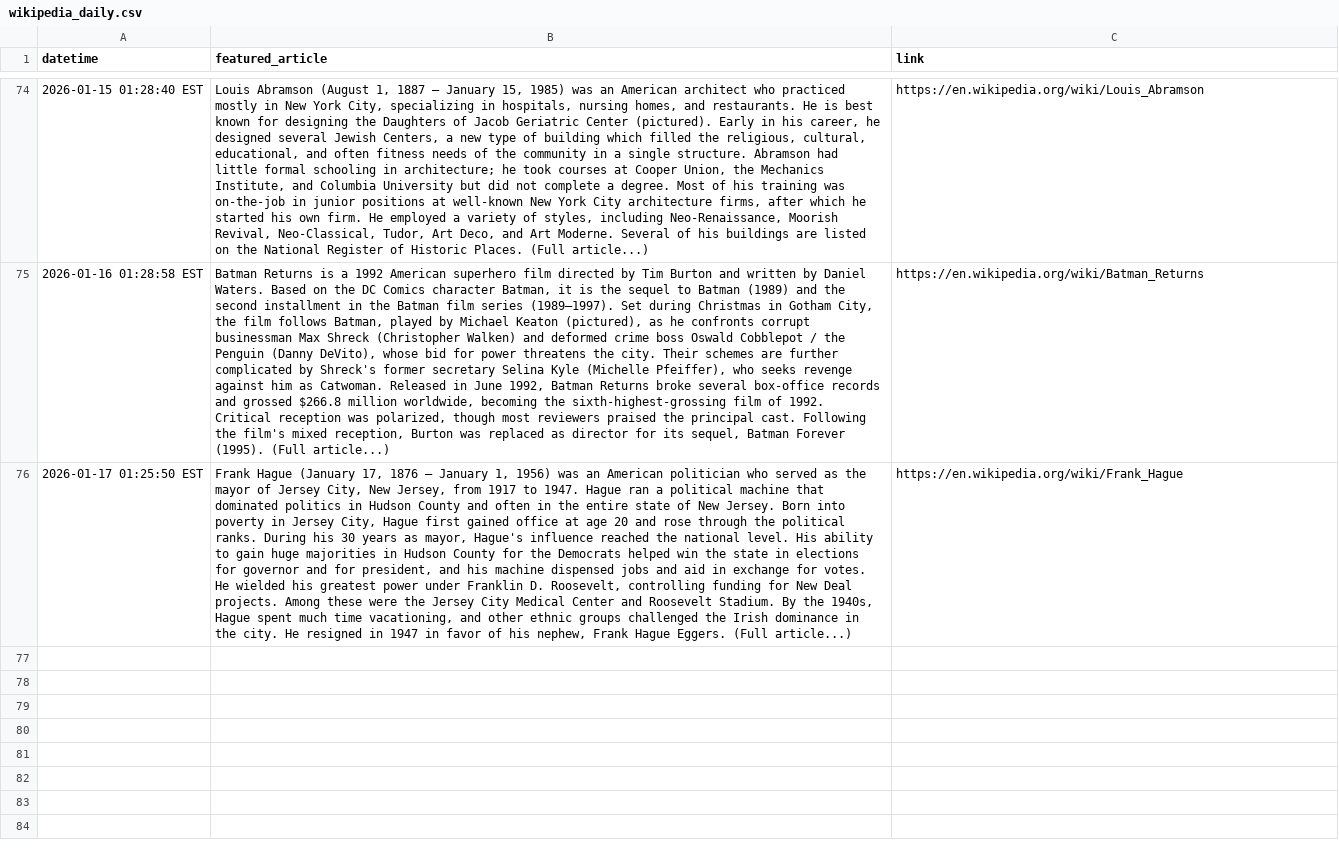
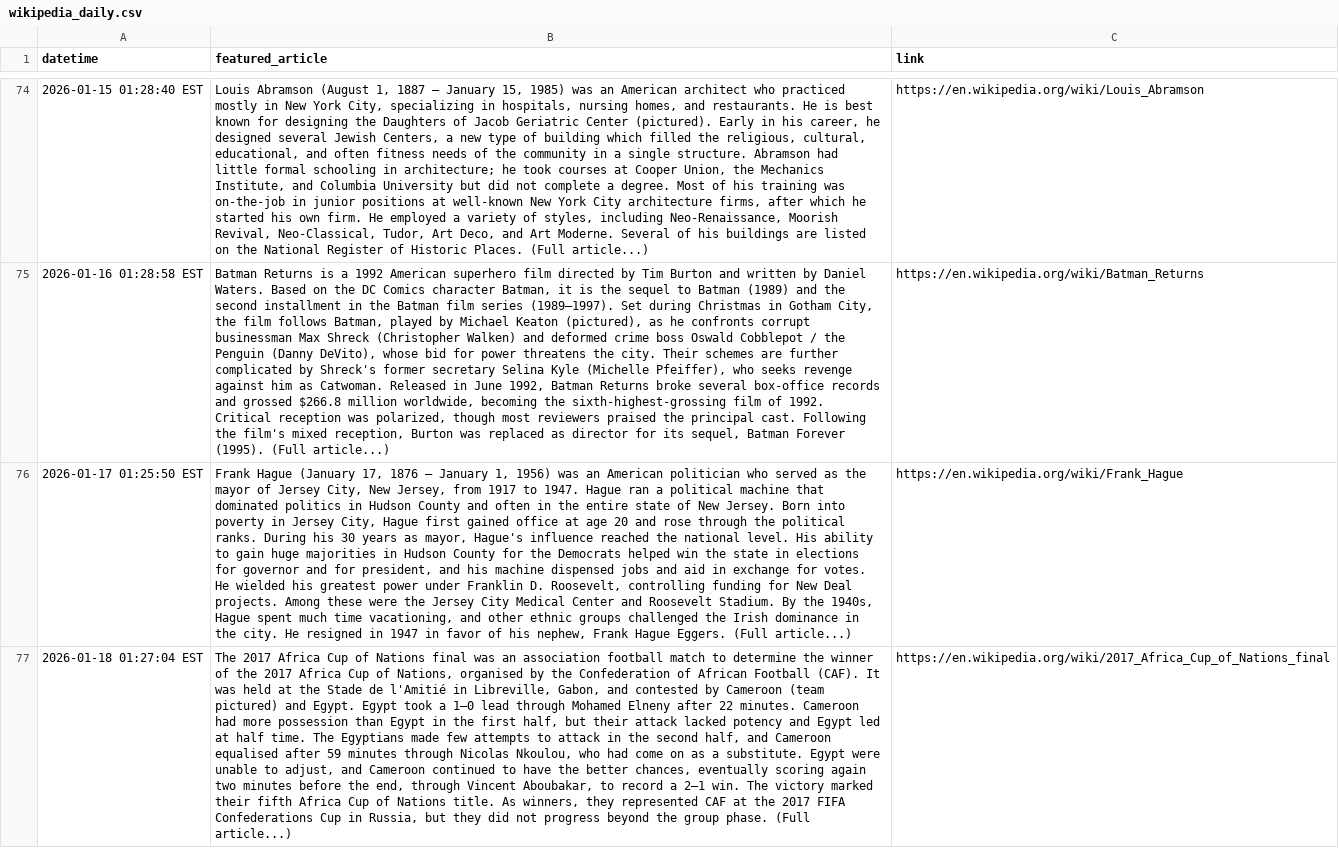
Before and after one commit to jonmccurdy/wikipedia-daily-scraper, a CSV file: data/wikipedia_daily.csv, drawn as a sheet; only a part is shown, gaps mark what is left out; the diff names each change by its address in the sheet, - before the commit and + after, or states it on an @@ line.

```diff
--- a/data/wikipedia_daily.csv
+++ b/data/wikipedia_daily.csv
+row 77: 2026-01-18 01:27:04 EST | The 2017 Africa Cup of Nations final was an association football match to determine the winner of the 2017 Africa Cup of Nations, organised by the Confederation of African Football (CAF). It was held at the Stade de l'Amitié in Libreville, Gabon, and contested by Cameroon (team pictured) and Egypt. Egypt took a 1–0 lead through Mohamed Elneny after 22 minutes. Cameroon had more possession than Egypt in the first half, but their attack lacked potency and Egypt led at half time. The Egyptians made few attempts to attack in the second half, and Cameroon equalised after 59 minutes through Nicolas Nkoulou, who had come on as a substitute. Egypt were unable to adjust, and Cameroon continued to have the better chances, eventually scoring again two minutes before the end, through Vincent Aboubakar, to record a 2–1 win. The victory marked their fifth Africa Cup of Nations title. As winners, they represented CAF at the 2017 FIFA Confederations Cup in Russia, but they did not progress beyond the group phase. (Full article...) | https://en.wikipedia.org/wiki/2017_Africa_Cup_of_Nations_final
```
